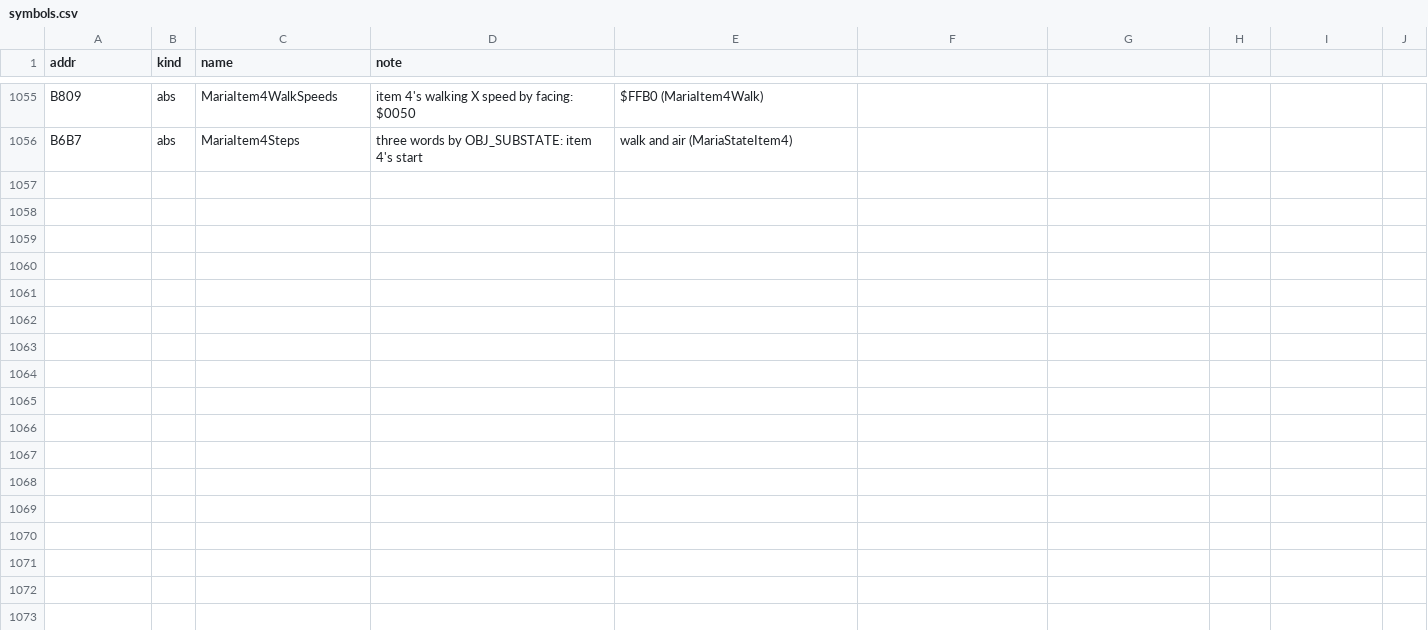
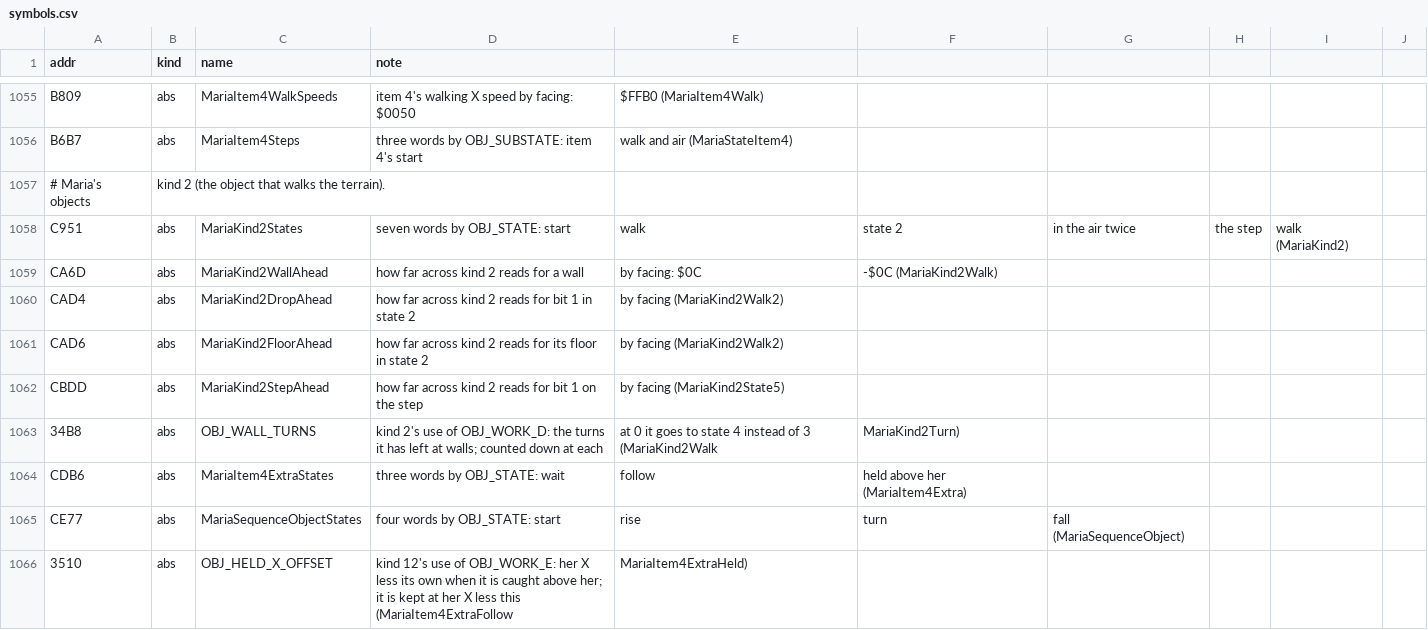
Before and after one commit to jeff-strutb/rondoofblood, a CSV file: config/rondo/symbols.csv, drawn as a sheet; only a part is shown, gaps mark what is left out; the diff names each change by its address in the sheet, - before the commit and + after, or states it on an @@ line.

Commit message:
Maria's objects: kind 2, the object that walks the terrain (15 routines)
Assembly from the disc and C for kind 2's handler and its states: the start beside her, the walk with the terrain
read under and ahead of it, the turn at a wall (three turns, then state 4), the leap at a bit-5 mark, the landing,
the drop, the step it climbs, and the camera mode $17 case that moves it against the scroll. CA84 to CAD3 (state
2's walk) was in no routine's span and is filed as its own routine; CA81 is the tail JMP to ClearObject that other
kinds jump to.

Kind 2 keeps its wall turns in OBJ_WORK_D, named OBJ_WALL_TURNS for it. The handlers hold the processor, as the
first object files do; maria_objects_p.h gives each typed callee's exit to it.

```diff
--- a/config/rondo/symbols.csv
+++ b/config/rondo/symbols.csv
+row 1057: # Maria's objects | kind 2 (the object that walks the terrain).
+row 1058: C951 | abs | MariaKind2States | seven words by OBJ_STATE: start | walk | state 2 | in the air twice | the step | walk (MariaKind2)
+row 1059: CA6D | abs | MariaKind2WallAhead | how far across kind 2 reads for a wall | by facing: $0C | -$0C (MariaKind2Walk)
+row 1060: CAD4 | abs | MariaKind2DropAhead | how far across kind 2 reads for bit 1 in state 2 | by facing (MariaKind2Walk2)
+row 1061: CAD6 | abs | MariaKind2FloorAhead | how far across kind 2 reads for its floor in state 2 | by facing (MariaKind2Walk2)
+row 1062: CBDD | abs | MariaKind2StepAhead | how far across kind 2 reads for bit 1 on the step | by facing (MariaKind2State5)
+row 1063: 34B8 | abs | OBJ_WALL_TURNS | kind 2's use of OBJ_WORK_D: the turns it has left at walls; counted down at each | at 0 it goes to state 4 instead of 3 (MariaKind2Walk | MariaKind2Turn)
+row 1064: CDB6 | abs | MariaItem4ExtraStates | three words by OBJ_STATE: wait | follow | held above her (MariaItem4Extra)
+row 1065: CE77 | abs | MariaSequenceObjectStates | four words by OBJ_STATE: start | rise | turn | fall (MariaSequenceObject)
+row 1066: 3510 | abs | OBJ_HELD_X_OFFSET | kind 12's use of OBJ_WORK_E: her X less its own when it is caught above her; it is kept at her X less this (MariaItem4ExtraFollow | MariaItem4ExtraHeld)
```
Also changed, not shown: config/rondo/records.csv, 8 other files.
